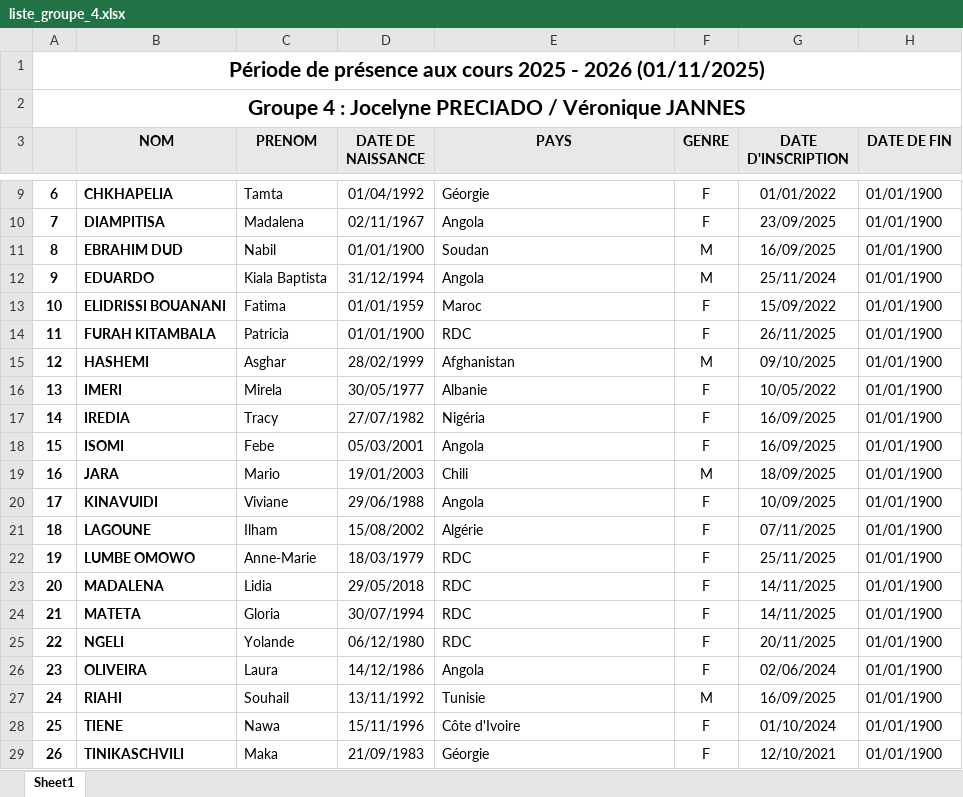
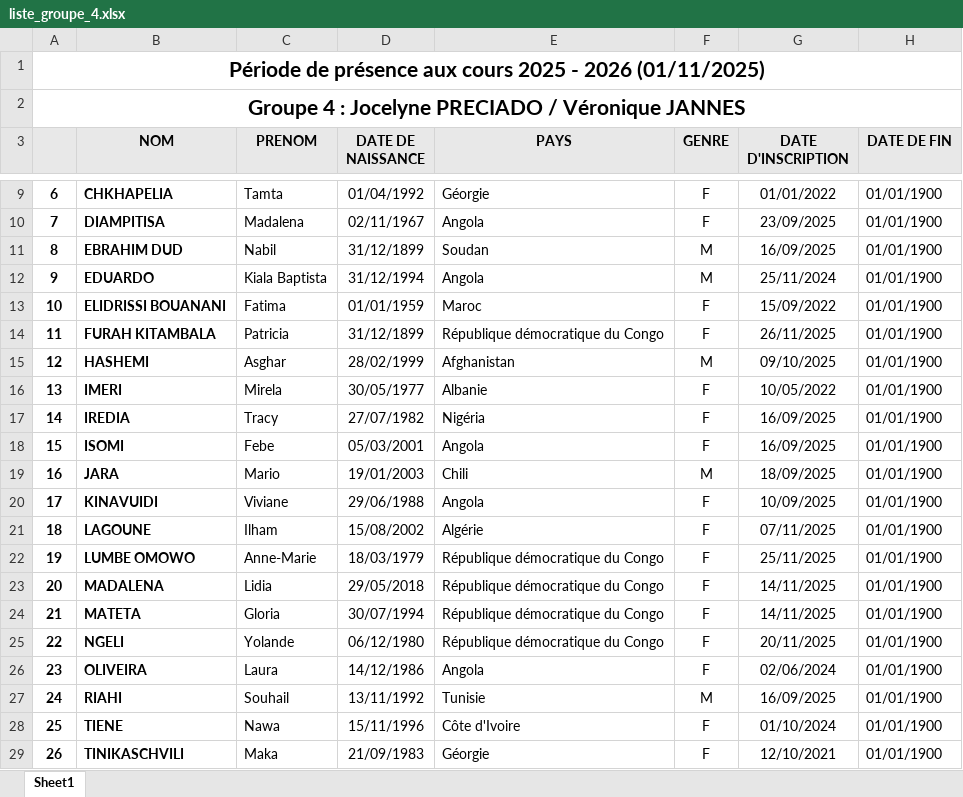
Before and after one commit to yves-22/ASTI, an Excel workbook: Excel/liste_groupe_4.xlsx, sheet Sheet1, drawn as a sheet; only a part is shown, gaps mark what is left out; values as stored, in another font and other column widths than the file's, no borders; the diff names each change by its address in the sheet, - before the commit and + after, or states it on an @@ line.

Commit message:
Commit automatique via PowerShell

```diff
--- a/Excel/liste_groupe_4.xlsx (sheet Sheet1)
+++ b/Excel/liste_groupe_4.xlsx (sheet Sheet1)
-D11 (DATE DE NAISSANCE): 01/01/1900
+D11 (DATE DE NAISSANCE): 31/12/1899
-D14 (DATE DE NAISSANCE): 01/01/1900
+D14 (DATE DE NAISSANCE): 31/12/1899
-E14 (PAYS): RDC
+E14 (PAYS): République démocratique du Congo
-E22:E25 (PAYS): RDC
+E22:E25 (PAYS): République démocratique du Congo
```
